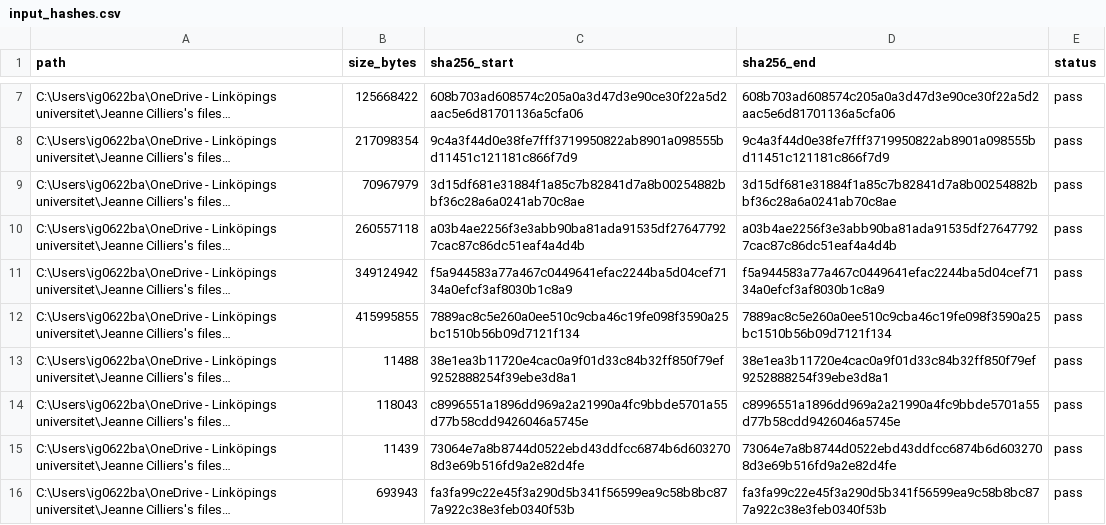
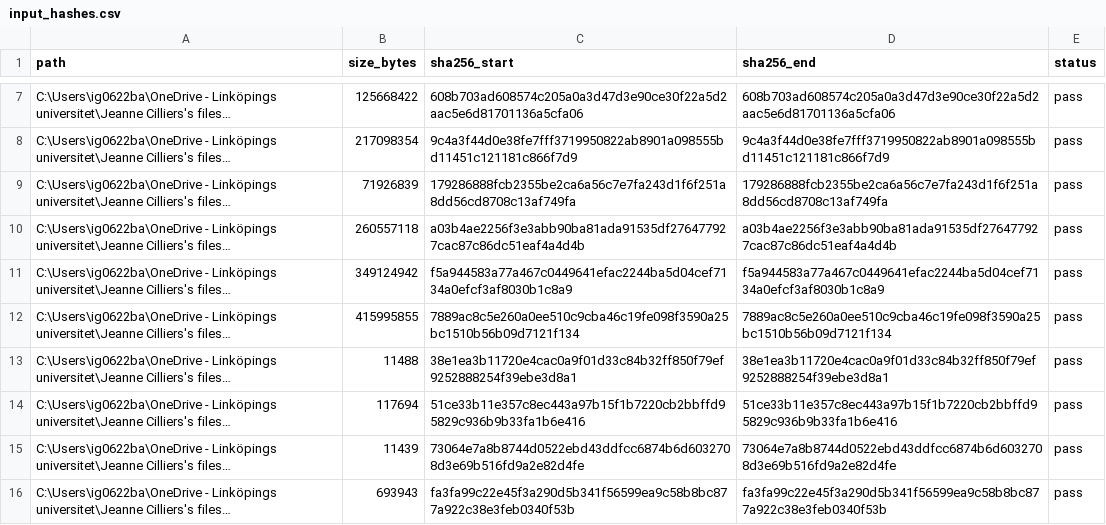
Before and after one commit to igbaccin/cm-atlas, a CSV file: data/input_hashes.csv, drawn as a sheet; only a part is shown, gaps mark what is left out; long unchanged cells end in …; the diff names each change by its address in the sheet, - before the commit and + after, or states it on an @@ line.

```diff
--- a/data/input_hashes.csv
+++ b/data/input_hashes.csv
-B9 (size_bytes): 70967979
+B9 (size_bytes): 71926839
-C9 (sha256_start): 3d15df681e31884f1a85c7b82841d7a8b00254882bbf36c28a6a0241ab70c8ae
+C9 (sha256_start): 179286888fcb2355be2ca6a56c7e7fa243d1f6f251a8dd56cd8708c13af749fa
-D9 (sha256_end): 3d15df681e31884f1a85c7b82841d7a8b00254882bbf36c28a6a0241ab70c8ae
+D9 (sha256_end): 179286888fcb2355be2ca6a56c7e7fa243d1f6f251a8dd56cd8708c13af749fa
-B14 (size_bytes): 118043
+B14 (size_bytes): 117694
-C14 (sha256_start): c8996551a1896dd969a2a21990a4fc9bbde5701a55d77b58cdd9426046a5745e
+C14 (sha256_start): 51ce33b11e357c8ec443a97b15f1b7220cb2bbffd95829c936b9b33fa1b6e416
-D14 (sha256_end): c8996551a1896dd969a2a21990a4fc9bbde5701a55d77b58cdd9426046a5745e
+D14 (sha256_end): 51ce33b11e357c8ec443a97b15f1b7220cb2bbffd95829c936b9b33fa1b6e416
```
Also changed, not shown: data/build_manifest.csv, data/checks.csv, 8 other files.
